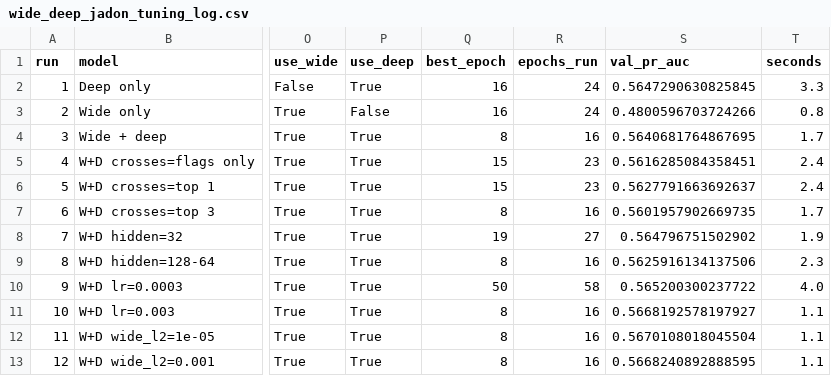
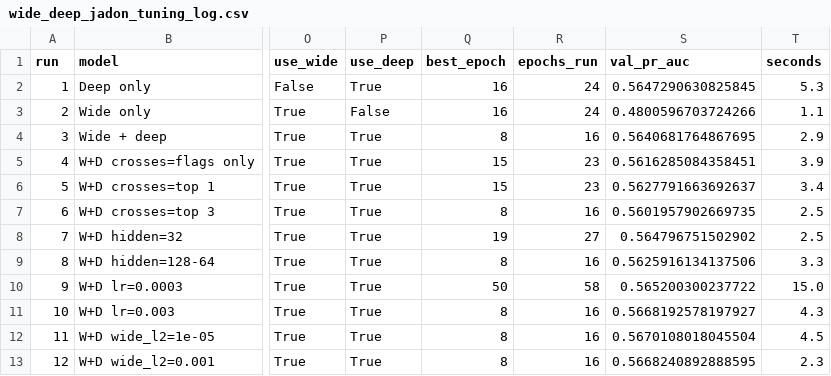
Before and after one commit to rider-26/AI-Innovation-with-Deep-Learning, a CSV file: results/wide_deep_jadon_tuning_log.csv, drawn as a sheet; only a part is shown, gaps mark what is left out; the diff names each change by its address in the sheet, - before the commit and + after, or states it on an @@ line.

```diff
--- a/results/wide_deep_jadon_tuning_log.csv
+++ b/results/wide_deep_jadon_tuning_log.csv
-T2 (seconds): 3.3
+T2 (seconds): 5.3
-T3 (seconds): 0.8
+T3 (seconds): 1.1
-T4 (seconds): 1.7
+T4 (seconds): 2.9
-T5 (seconds): 2.4
+T5 (seconds): 3.9
-T6 (seconds): 2.4
+T6 (seconds): 3.4
-T7 (seconds): 1.7
+T7 (seconds): 2.5
-T8 (seconds): 1.9
+T8 (seconds): 2.5
-T9 (seconds): 2.3
+T9 (seconds): 3.3
-T10 (seconds): 4.0
+T10 (seconds): 15.0
-T11 (seconds): 1.1
+T11 (seconds): 4.3
-T12 (seconds): 1.1
+T12 (seconds): 4.5
-T13 (seconds): 1.1
+T13 (seconds): 2.3
```
Also changed, not shown: 4 other files.
